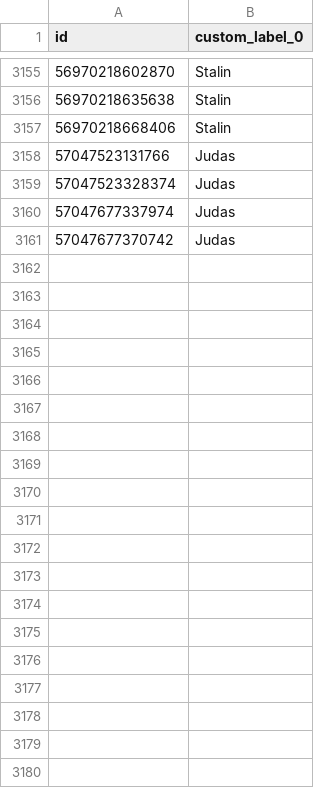
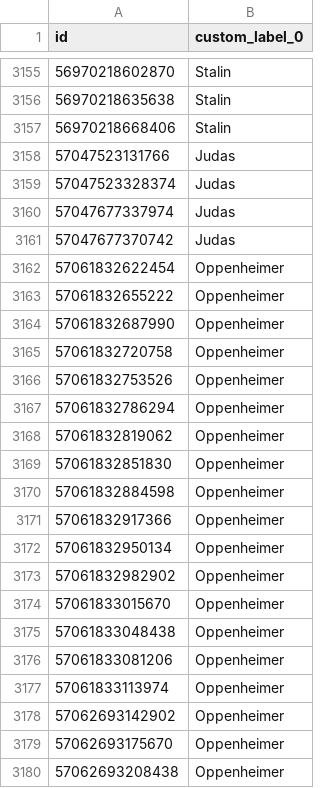
Before and after one commit to jockedigital-code/meta-supplemental-feed, a CSV file: meta_supplemental_feed.csv, drawn as a sheet; only a part is shown, gaps mark what is left out; the diff covers the shown part only.

```diff
--- a/meta_supplemental_feed.csv
+++ b/meta_supplemental_feed.csv
@@ -3161 +3161,20 @@ id,custom_label_0
 57047677370742,Judas
+57061832622454,Oppenheimer
+57061832655222,Oppenheimer
+57061832687990,Oppenheimer
+57061832720758,Oppenheimer
+57061832753526,Oppenheimer
+57061832786294,Oppenheimer
+57061832819062,Oppenheimer
+57061832851830,Oppenheimer
+57061832884598,Oppenheimer
+57061832917366,Oppenheimer
+57061832950134,Oppenheimer
+57061832982902,Oppenheimer
+57061833015670,Oppenheimer
+57061833048438,Oppenheimer
+57061833081206,Oppenheimer
+57061833113974,Oppenheimer
+57062693142902,Oppenheimer
+57062693175670,Oppenheimer
+57062693208438,Oppenheimer
```
Also changed, not shown: 13 added rows elsewhere in this file.
